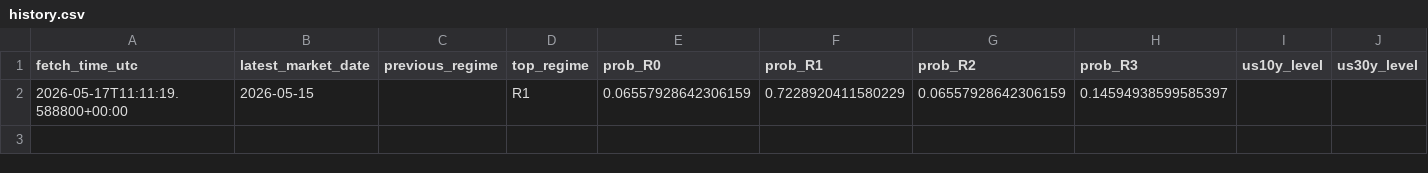
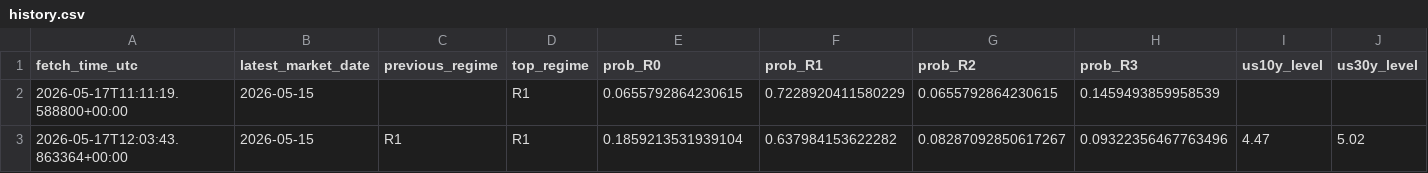
Before and after one commit to harryz77-ai/macro-regime-experiment, a CSV file: data/history.csv, drawn as a sheet; only a part is shown; rows hold the shown columns only; the diff names each change by its address in the sheet, - before the commit and + after, or states it on an @@ line.

```diff
--- a/data/history.csv
+++ b/data/history.csv
-E2 (prob_R0): 0.06557928642306159
+E2 (prob_R0): 0.0655792864230615
-G2 (prob_R2): 0.06557928642306159
+G2 (prob_R2): 0.0655792864230615
-H2 (prob_R3): 0.14594938599585397
+H2 (prob_R3): 0.1459493859958539
+row 3: 2026-05-17T12:03:43.863364+00:00 | 2026-05-15 | R1 | R1 | 0.1859213531939104 | 0.637984153622282 | 0.08287092850617267 | 0.09322356467763496 | 4.47 | 5.02
```
Also changed, not shown: 2 other files.
